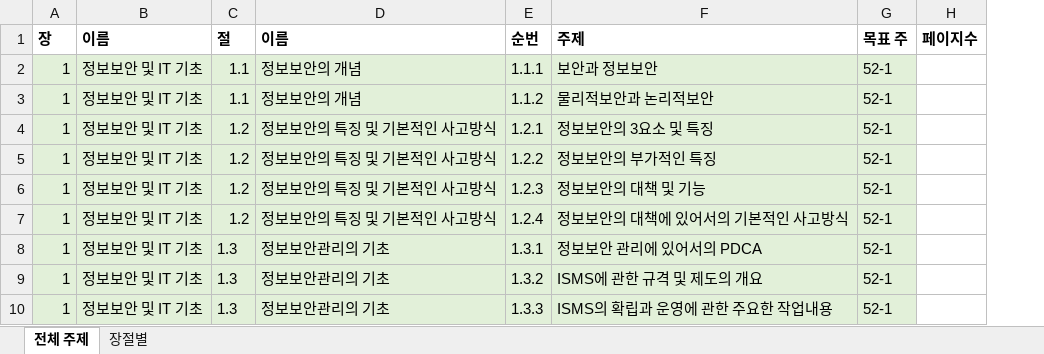
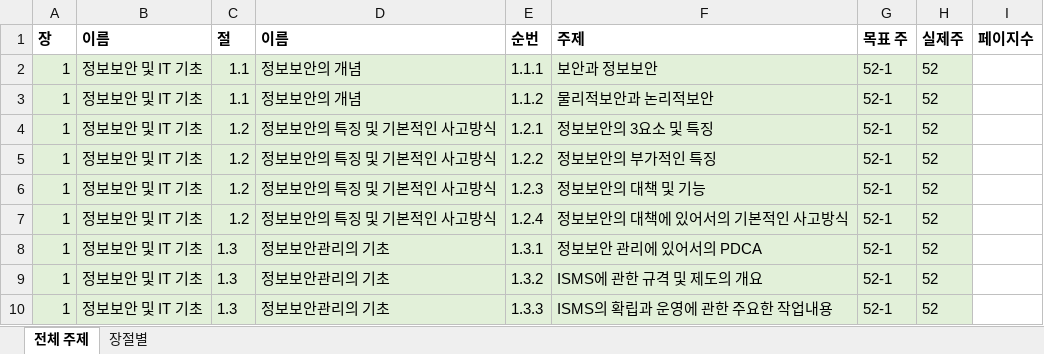
Before and after one commit to JaewoongMoon/my-orgs, an Excel workbook: certificate/sc-japan/수험서주제정리.xlsx, sheet 전체 주제, drawn as a sheet; only a part is shown; values as stored, in another font and other column widths than the file's, no borders; the diff names each change by its address in the sheet, - before the commit and + after, or states it on an @@ line.

```diff
--- a/certificate/sc-japan/수험서주제정리.xlsx (sheet 전체 주제)
+++ b/certificate/sc-japan/수험서주제정리.xlsx (sheet 전체 주제)
+column H (실제주), rows 2-10: all 52
```
Also changed, not shown: 4 other files.
